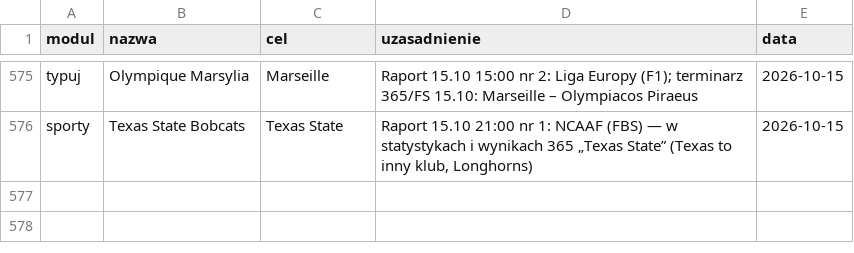
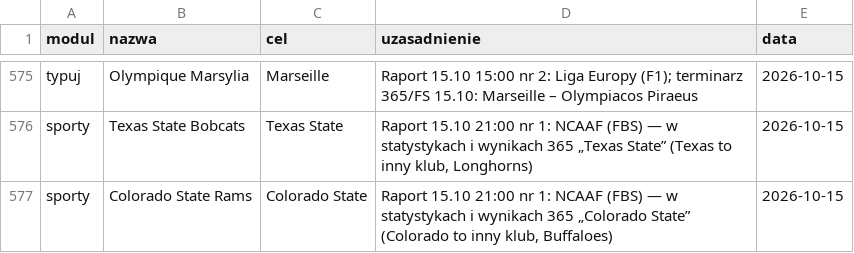
Before and after one commit to jedrzej82/sts-kb, a CSV file: aliasy.csv, drawn as a sheet; only a part is shown, gaps mark what is left out.

```diff
--- a/aliasy.csv
+++ b/aliasy.csv
@@ -576 +576,2 @@ typuj,Olympique Marsylia,Marseille,Raport 15.10 15:00 nr 2: Liga Europy (F1); te
 sporty,Texas State Bobcats,Texas State,"Raport 15.10 21:00 nr 1: NCAAF (FBS) — w statystykach i wynikach 365 „Texas State” (Texas to inny klub, Longhorns)",2026-10-15
+sporty,Colorado State Rams,Colorado State,"Raport 15.10 21:00 nr 1: NCAAF (FBS) — w statystykach i wynikach 365 „Colorado State” (Colorado to inny klub, Buffaloes)",2026-10-15
```
Also changed, not shown: 1 other file.
